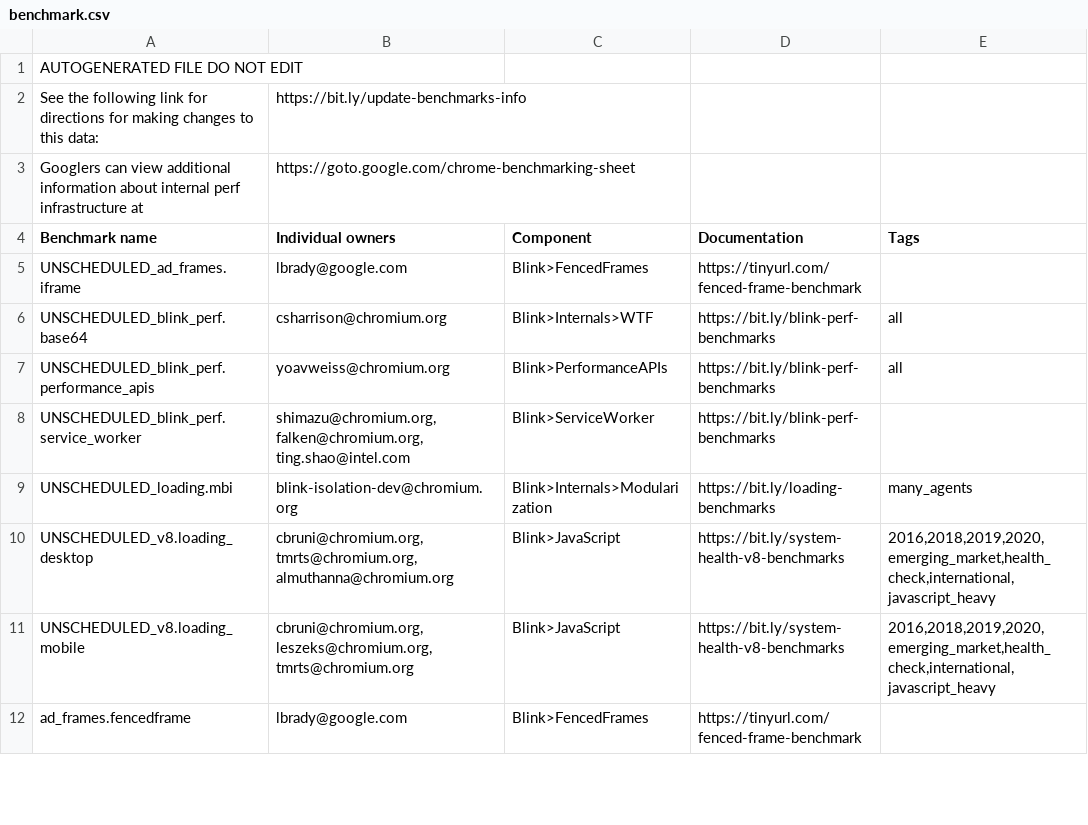
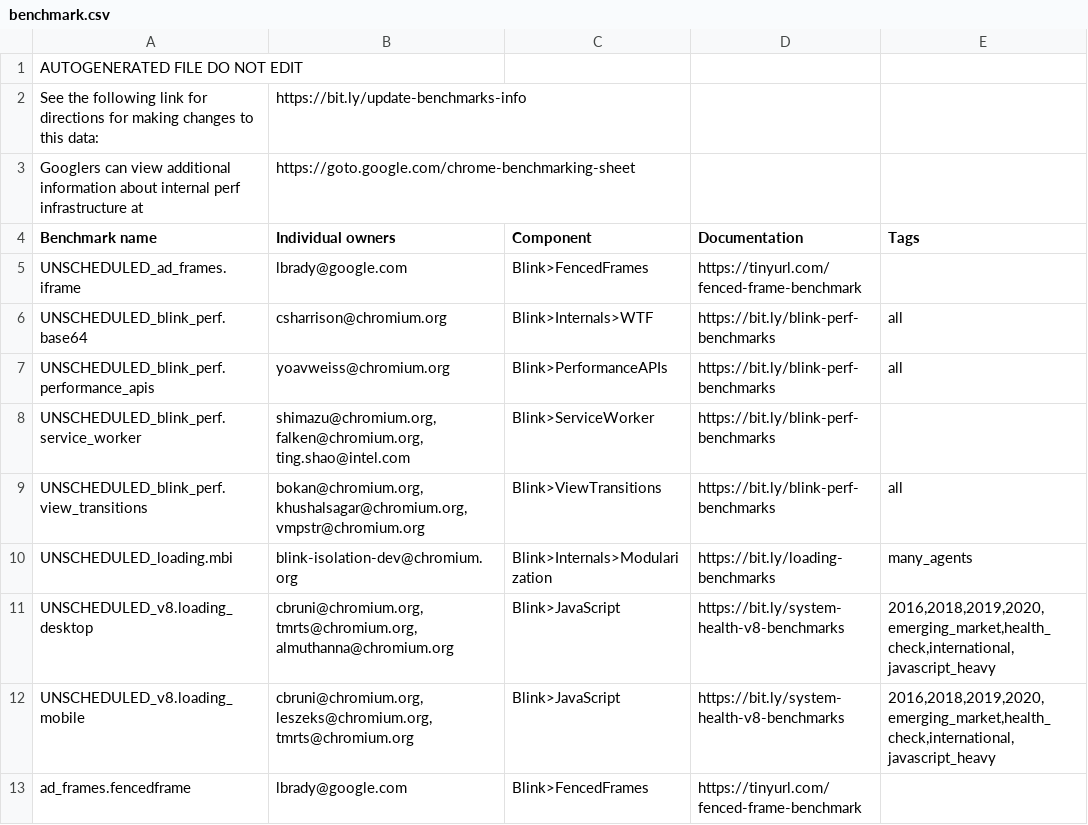
Before and after one commit to chromium-full-mirror/chromium_src_tools_perf, a CSV file: benchmark.csv, drawn as a sheet; only a part is shown; the diff names each change by its address in the sheet, - before the commit and + after, or states it on an @@ line.

Commit message:
VT: Add two blink_perf tests, and add blink_perf.view_transitions benchmark
First test captures a very large element (the test takes about 1s on my
linux machine)

The second text, captures a lot of small elements (the test takes about
200ms on my linux machine)

R=bokan@chromium.org, khushalsagar@chromium.org

Bug: 1407677
Change-Id: I9d07de9911ac88ec8db059c4606d9d73dbaedfa9
Reviewed-on: https://chromium-review.googlesource.com/c/chromium/src/+/4232959
Reviewed-by: John Chen <johnchen@chromium.org>
Commit-Queue: Vladimir Levin <vmpstr@chromium.org>
Reviewed-by: Ian Kilpatrick <ikilpatrick@chromium.org>
Reviewed-by: Khushal Sagar <khushalsagar@chromium.org>
Cr-Commit-Position: refs/heads/main@{#1102916}
NOKEYCHECK=True
GitOrigin-RevId: 6f48d3d0b79640713bb6e0445f49777e2f5e5d22

```diff
--- a/benchmark.csv
+++ b/benchmark.csv
+row 9: UNSCHEDULED_blink_perf.view_transitions | bokan@chromium.org, khushalsagar@chromium.org, vmpstr@chromium.org | Blink>ViewTransitions | https://bit.ly/blink-perf-benchmarks | all
```
Also changed, not shown: 1 other file.
